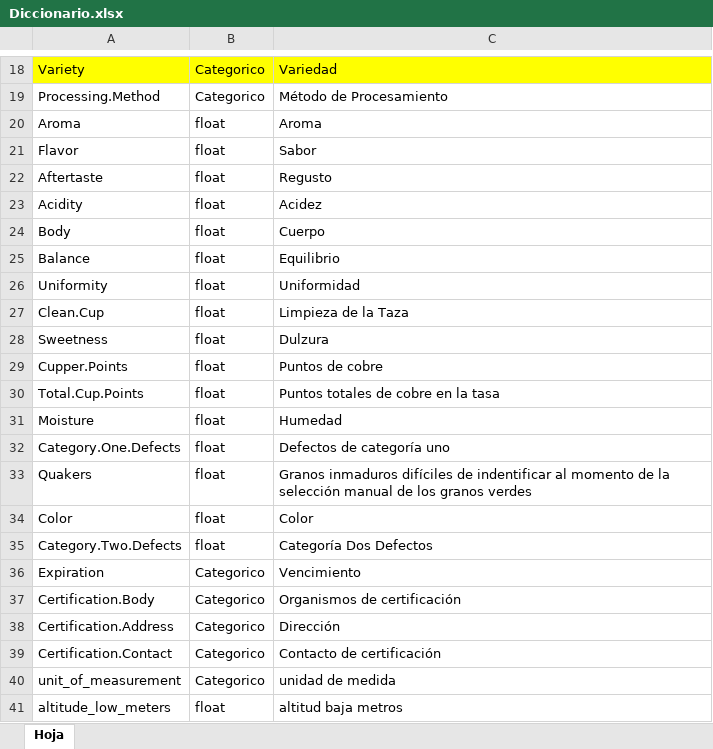
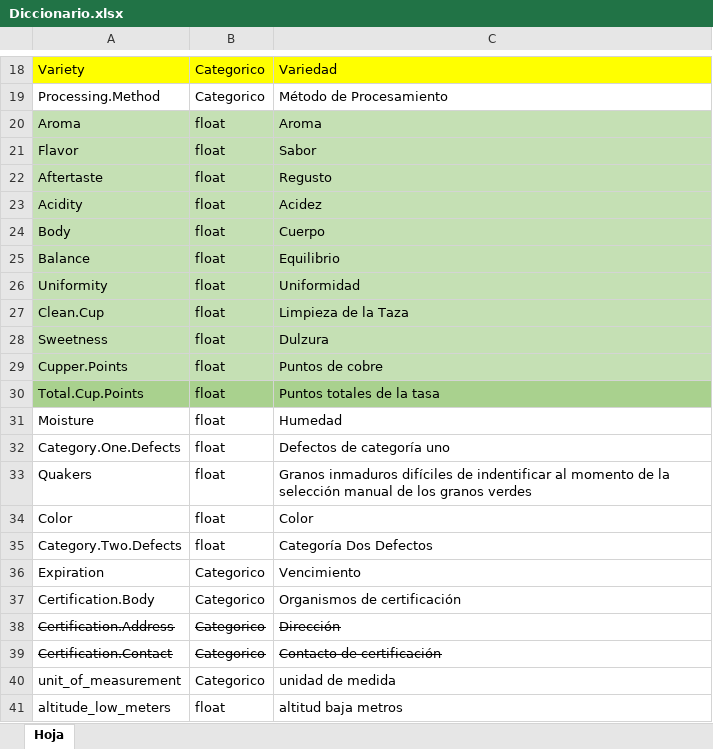
Before and after one commit to romeroelena16/PythonAnalytics, an Excel workbook: data/dictionaries/Diccionario.xlsx, sheet Hoja, drawn as a sheet; only a part is shown, gaps mark what is left out; values as stored, in another font and other column widths than the file's, no borders; the diff names each change by its address in the sheet, - before the commit and + after, or states it on an @@ line.

Commit message:
update diccionario variables no usadas

```diff
--- a/data/dictionaries/Diccionario.xlsx (sheet Hoja)
+++ b/data/dictionaries/Diccionario.xlsx (sheet Hoja)
-A20:C29 fill: none
+A20:C29 fill: #C5E0B4
-A30:C30 fill: none
+A30:C30 fill: #A9D18E
-C30: Puntos totales de cobre en la tasa
+C30: Puntos totales de la tasa
-A38:C39 strikethrough: off
+A38:C39 strikethrough: on
```
